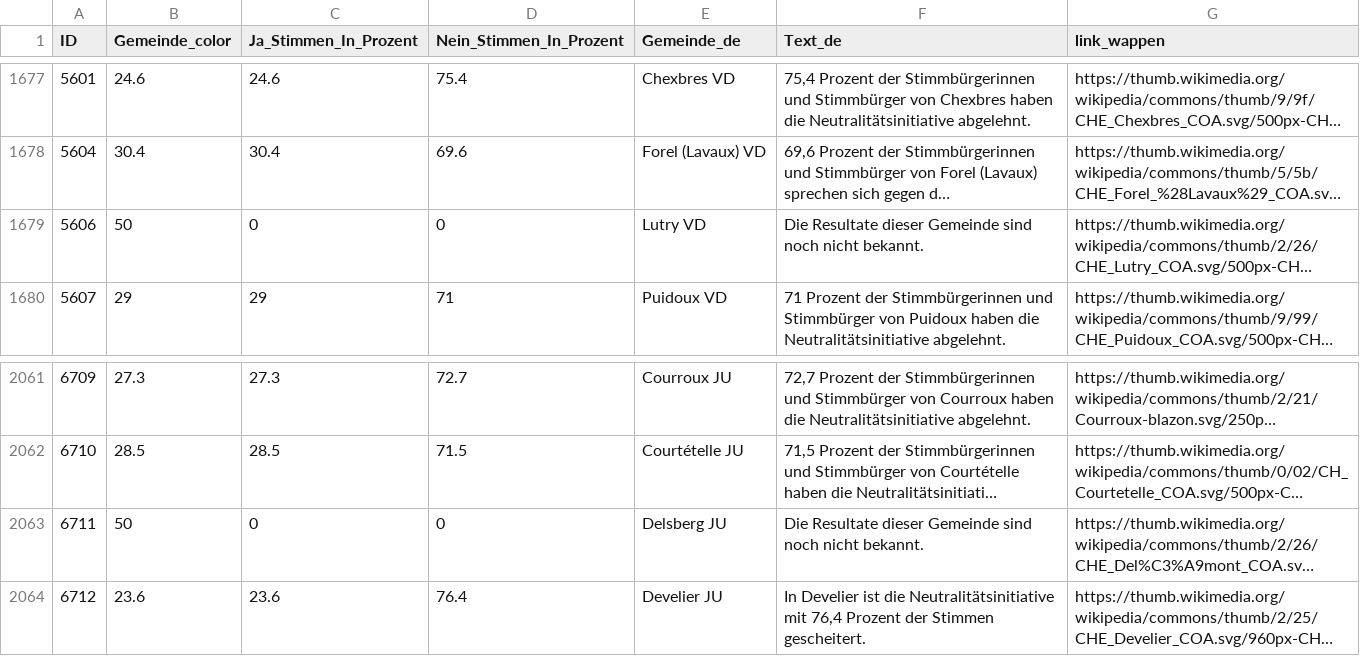
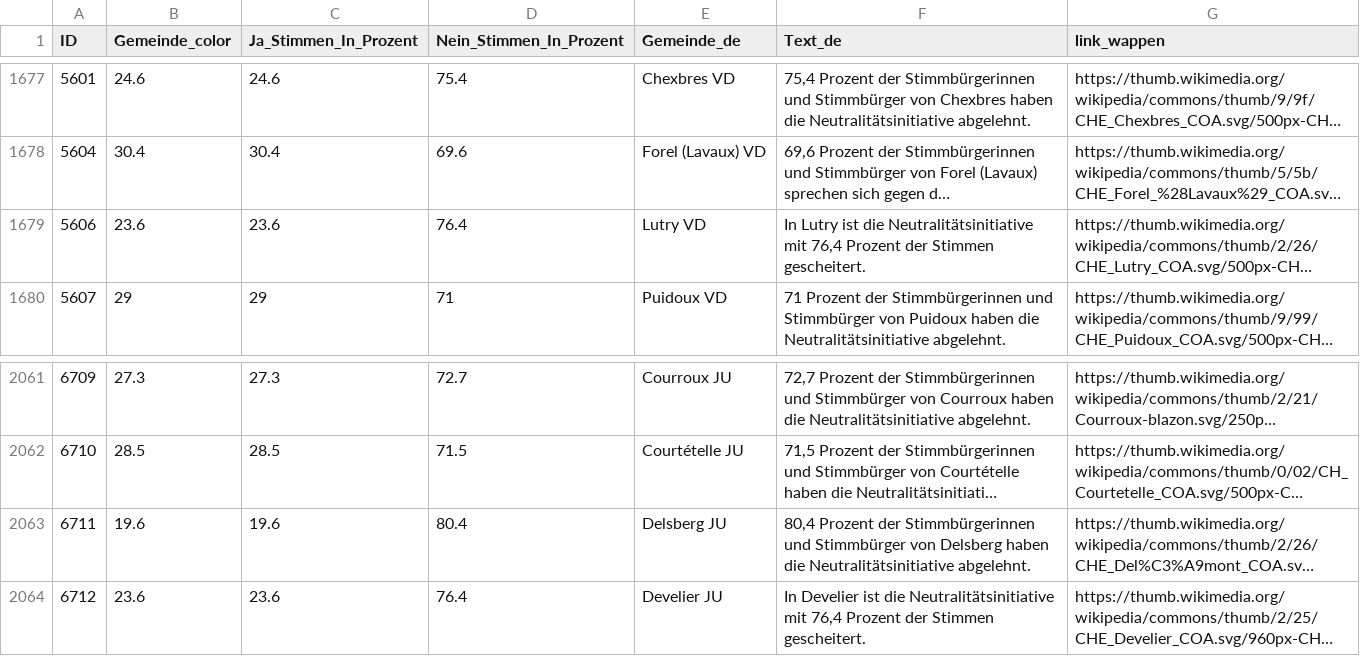
Before and after one commit to awp-finanznachrichten/lena_september2026, a CSV file: Output_Switzerland/CH_Neutralitaet_dw_de.csv, drawn as a sheet; only a part is shown, gaps mark what is left out; long unchanged cells end in …; the diff names each change by its address in the sheet, - before the commit and + after, or states it on an @@ line.

```diff
--- a/Output_Switzerland/CH_Neutralitaet_dw_de.csv
+++ b/Output_Switzerland/CH_Neutralitaet_dw_de.csv
-B1679 (Gemeinde_color): 50
+B1679 (Gemeinde_color): 23.6
-C1679 (Ja_Stimmen_In_Prozent): 0
+C1679 (Ja_Stimmen_In_Prozent): 23.6
-D1679 (Nein_Stimmen_In_Prozent): 0
+D1679 (Nein_Stimmen_In_Prozent): 76.4
-F1679 (Text_de): Die Resultate dieser Gemeinde sind noch nicht bekannt.
+F1679 (Text_de): In Lutry ist die Neutralitätsinitiative mit 76,4 Prozent der Stimmen gescheitert.
-B2063 (Gemeinde_color): 50
+B2063 (Gemeinde_color): 19.6
-C2063 (Ja_Stimmen_In_Prozent): 0
+C2063 (Ja_Stimmen_In_Prozent): 19.6
-D2063 (Nein_Stimmen_In_Prozent): 0
+D2063 (Nein_Stimmen_In_Prozent): 80.4
-F2063 (Text_de): Die Resultate dieser Gemeinde sind noch nicht bekannt.
+F2063 (Text_de): 80,4 Prozent der Stimmbürgerinnen und Stimmbürger von Delsberg haben die Neutralitätsinitiative abgelehnt.
```
Also changed, not shown: Output_Switzerland/CH_Ernaehrung_all_data.csv, Output_Switzerland/CH_Ernaehrung_dw_fr.csv, 12 other files.
